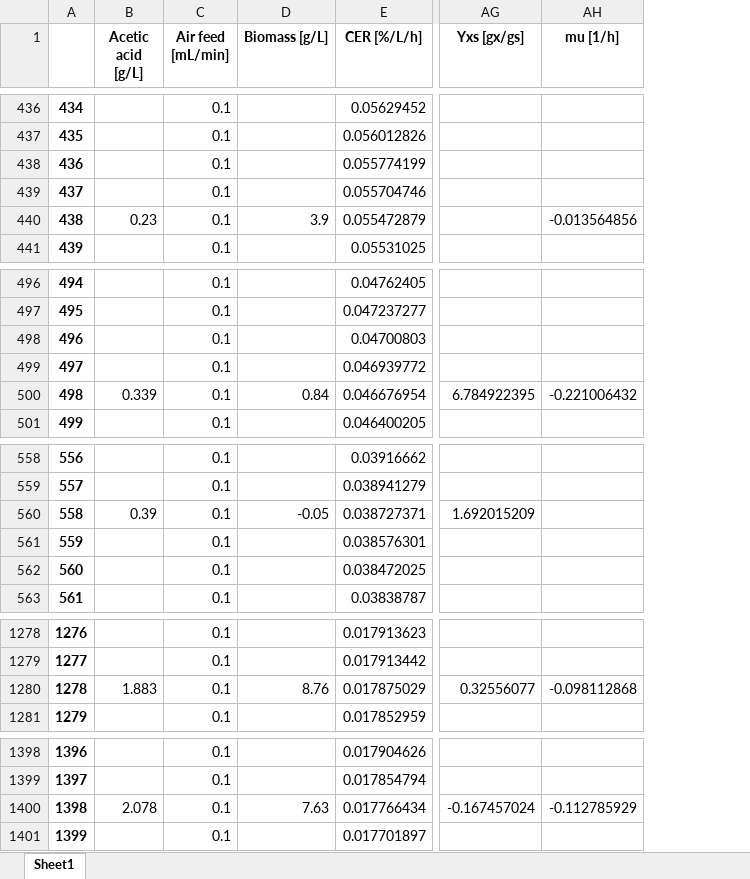
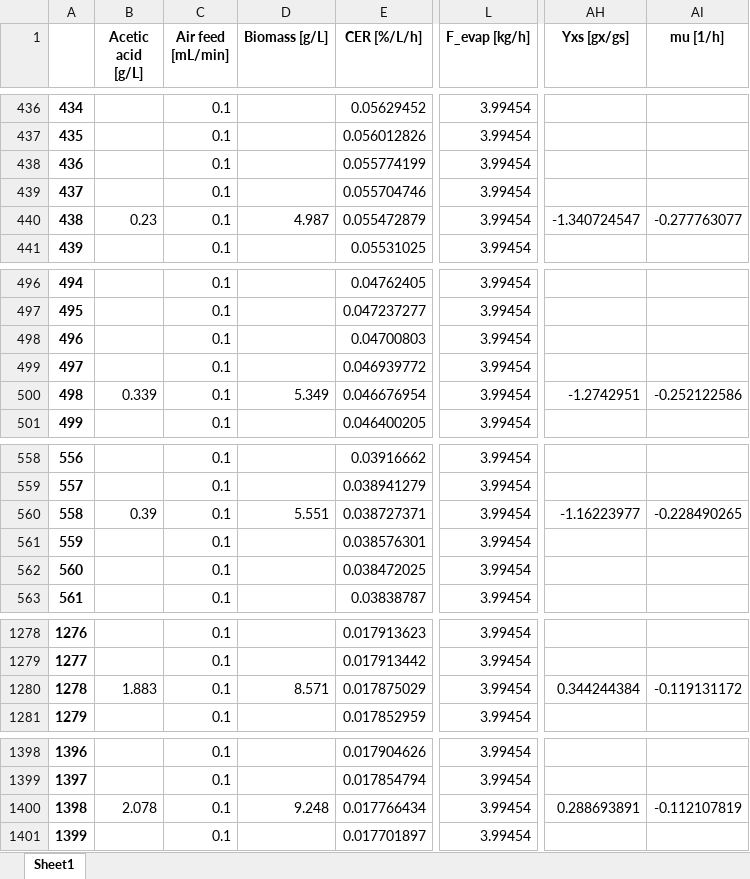
Before and after one commit to boripf/hybrid-model-corynebacterium, an Excel workbook: data/data_combined.xlsx, sheet Sheet1, drawn as a sheet; only a part is shown, gaps mark what is left out; values as stored, in another font and other column widths than the file's, no borders; addresses are those after the commit; the diff covers the shown part only; the diff names each change by its address in the sheet, - before the commit and + after, or states it on an @@ line.

Commit message:
biomass confusion

```diff
--- a/data/data_combined.xlsx (sheet Sheet1)
+++ b/data/data_combined.xlsx (sheet Sheet1)
+column L (F_evap [kg/h]), rows 436-441: all 3.99454; rows 496-501: all 3.99454; rows 558-563: all 3.99454; rows 1278-1281: all 3.99454; rows 1398-1401: all 3.99454
-D440 (Biomass [g/L]): 3.9
+D440 (Biomass [g/L]): 4.987
-AH440 (Yxs [gx/gs]): (empty)
+AH440 (Yxs [gx/gs]): -1.340724547
-AI440 (mu [1/h]): -0.013564856
+AI440 (mu [1/h]): -0.277763077
-D500 (Biomass [g/L]): 0.84
+D500 (Biomass [g/L]): 5.349
-AH500 (Yxs [gx/gs]): 6.784922395
+AH500 (Yxs [gx/gs]): -1.2742951
-AI500 (mu [1/h]): -0.221006432
+AI500 (mu [1/h]): -0.252122586
-D560 (Biomass [g/L]): -0.05
+D560 (Biomass [g/L]): 5.551
-AH560 (Yxs [gx/gs]): 1.692015209
+AH560 (Yxs [gx/gs]): -1.16223977
-AI560 (mu [1/h]): (empty)
+AI560 (mu [1/h]): -0.228490265
-D1280 (Biomass [g/L]): 8.76
+D1280 (Biomass [g/L]): 8.571
-AH1280 (Yxs [gx/gs]): 0.32556077
+AH1280 (Yxs [gx/gs]): 0.344244384
-AI1280 (mu [1/h]): -0.098112868
+AI1280 (mu [1/h]): -0.119131172
-D1400 (Biomass [g/L]): 7.63
+D1400 (Biomass [g/L]): 9.248
-AH1400 (Yxs [gx/gs]): -0.167457024
+AH1400 (Yxs [gx/gs]): 0.288693891
-AI1400 (mu [1/h]): -0.112785929
+AI1400 (mu [1/h]): -0.112107819
```
Also changed, not shown: 41 edited cells elsewhere in this sheet, data/Yxs_table.xlsx, 6 other files.
